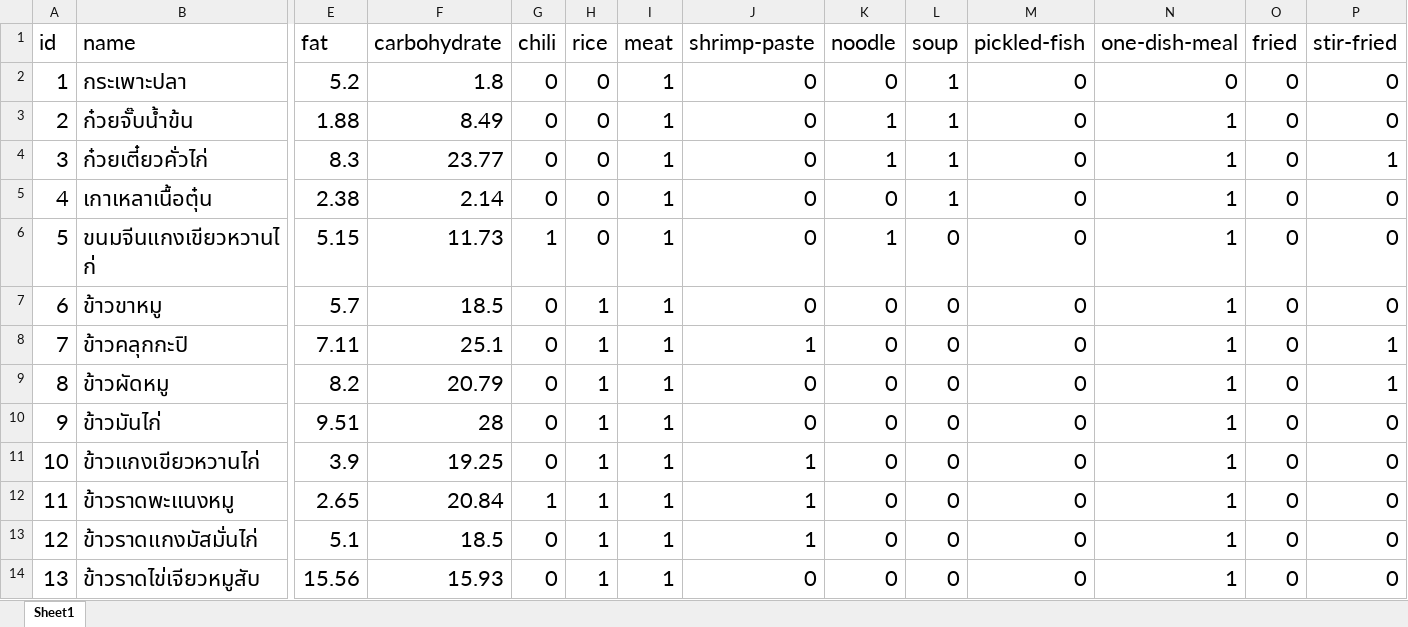
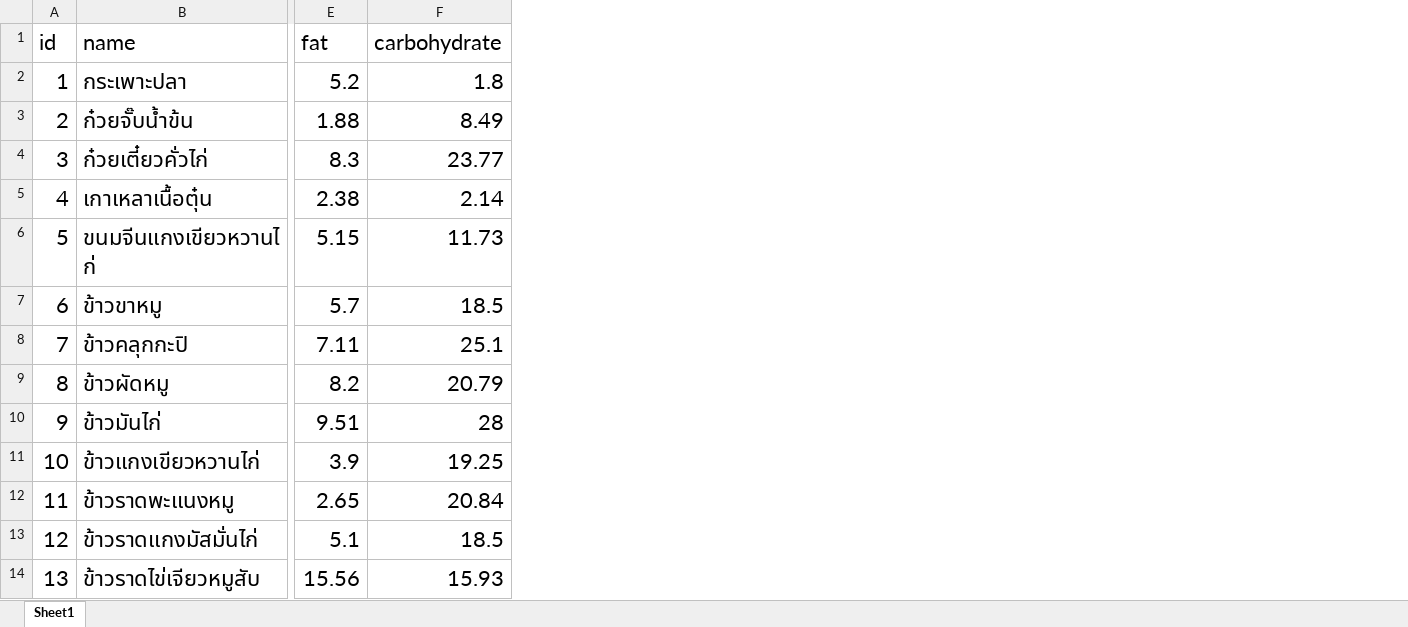
Before and after one commit to Tewter73/Food-Website, an Excel workbook: savory.xlsx, sheet Sheet1, drawn as a sheet; only a part is shown, gaps mark what is left out; values as stored, in another font and other column widths than the file's, no borders; the diff names each change by its address in the sheet, - before the commit and + after, or states it on an @@ line.

Commit message:
update excel file

```diff
--- a/savory.xlsx (sheet Sheet1)
+++ b/savory.xlsx (sheet Sheet1)
-column G (chili), rows 2-14: 0 | 0 | 0 | 0 | 1 | 0 | 0 | 0 | 0 | 0 | 1 | 0 | 0
-column H (rice), rows 2-14: 0 | 0 | 0 | 0 | 0 | 1 | 1 | 1 | 1 | 1 | 1 | 1 | 1
-column I (meat), rows 2-14: all 1
-column J (shrimp-paste), rows 2-14: 0 | 0 | 0 | 0 | 0 | 0 | 1 | 0 | 0 | 1 | 1 | 1 | 0
-column K (noodle), rows 2-14: 0 | 1 | 1 | 0 | 1 | 0 | 0 | 0 | 0 | 0 | 0 | 0 | 0
-column L (soup), rows 2-14: 1 | 1 | 1 | 1 | 0 | 0 | 0 | 0 | 0 | 0 | 0 | 0 | 0
-column M (pickled-fish), rows 2-14: all 0
-column N (one-dish-meal), rows 2-14: 0 | 1 | 1 | 1 | 1 | 1 | 1 | 1 | 1 | 1 | 1 | 1 | 1
-column O (fried), rows 2-14: all 0
-column P (stir-fried), rows 2-14: 0 | 0 | 1 | 0 | 0 | 0 | 1 | 1 | 0 | 0 | 0 | 0 | 0
```
Also changed, not shown: dessert.xlsx.
